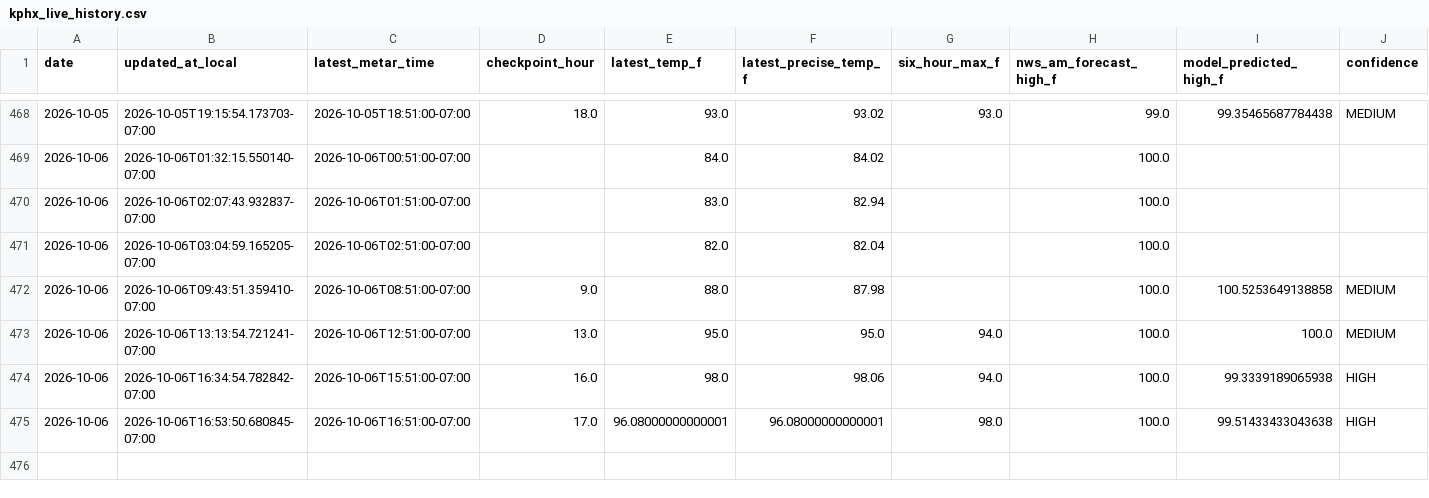
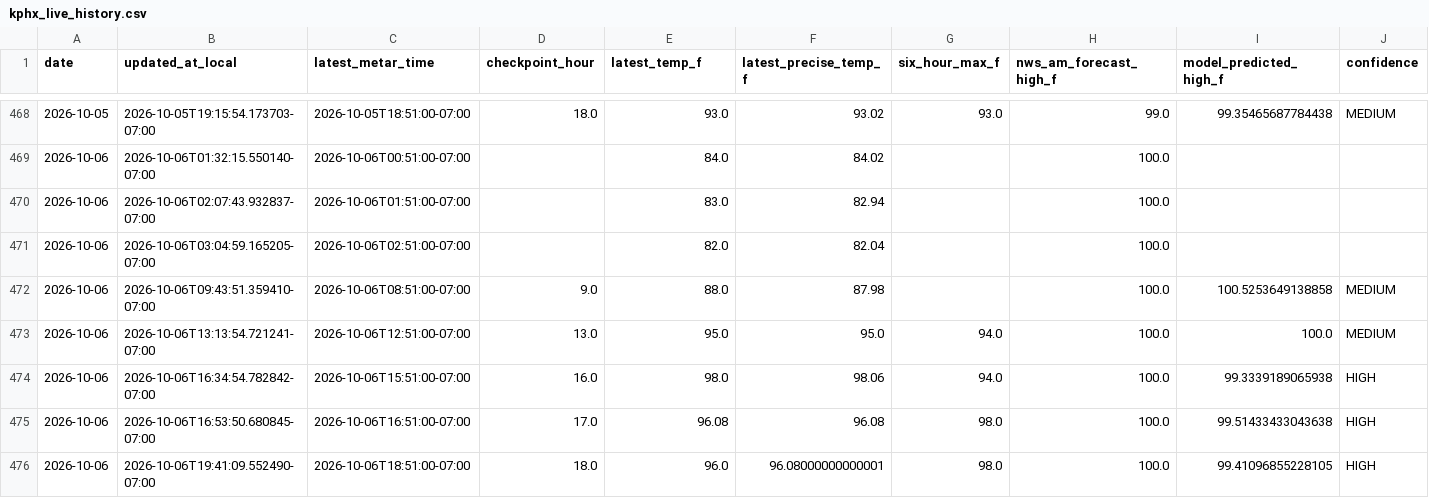
Before and after one commit to capecodbeachgirl/kphx-live-model, a CSV file: data/live/kphx_live_history.csv, drawn as a sheet; only a part is shown, gaps mark what is left out; rows hold the shown columns only; the diff names each change by its address in the sheet, - before the commit and + after, or states it on an @@ line.

```diff
--- a/data/live/kphx_live_history.csv
+++ b/data/live/kphx_live_history.csv
-E475 (latest_temp_f): 96.08000000000001
+E475 (latest_temp_f): 96.08
-F475 (latest_precise_temp_f): 96.08000000000001
+F475 (latest_precise_temp_f): 96.08
+row 476: 2026-10-06 | 2026-10-06T19:41:09.552490-07:00 | 2026-10-06T18:51:00-07:00 | 18.0 | 96.0 | 96.08000000000001 | 98.0 | 100.0 | 99.41096855228105 | HIGH
```
Also changed, not shown: data/live/KPHX_MODEL_history.csv, 2 other files.
